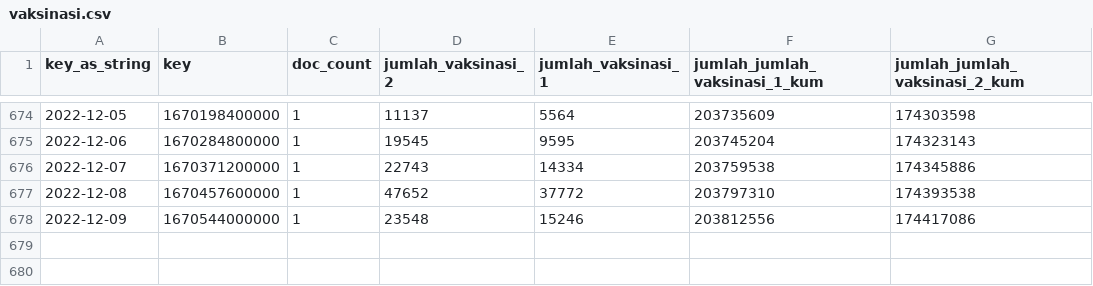
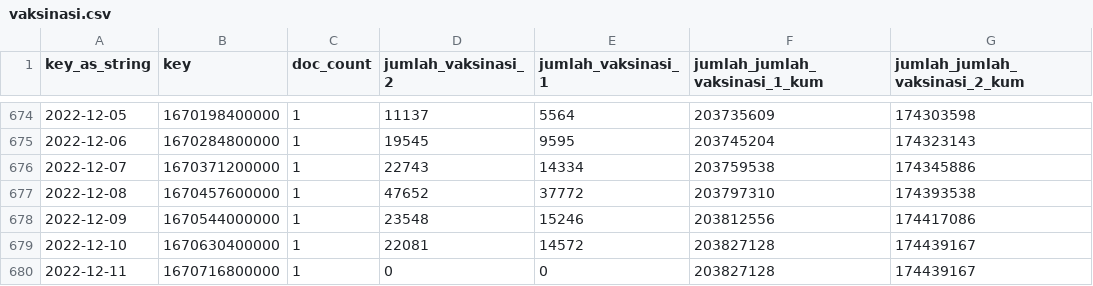
Before and after one commit to zakiego/data-sebaran-covid19goid, a CSV file: nasional/vaksinasi.csv, drawn as a sheet; only a part is shown, gaps mark what is left out; the diff names each change by its address in the sheet, - before the commit and + after, or states it on an @@ line.

```diff
--- a/nasional/vaksinasi.csv
+++ b/nasional/vaksinasi.csv
+row 679: 2022-12-10 | 1670630400000 | 1 | 22081 | 14572 | 203827128 | 174439167
+row 680: 2022-12-11 | 1670716800000 | 1 | 0 | 0 | 203827128 | 174439167
```
Also changed, not shown: nasional/harian.csv, nasional/pemeriksaan.csv.
